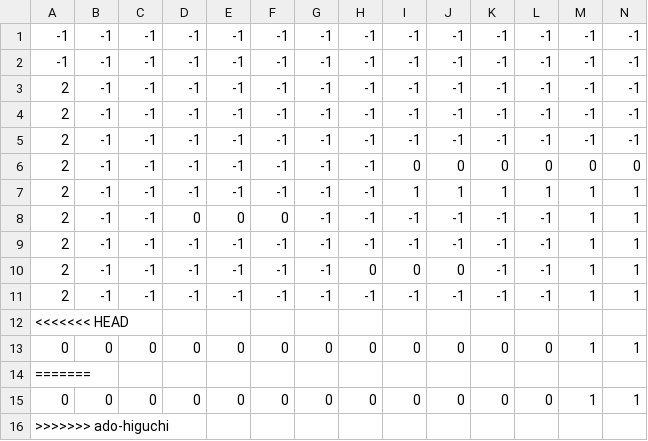
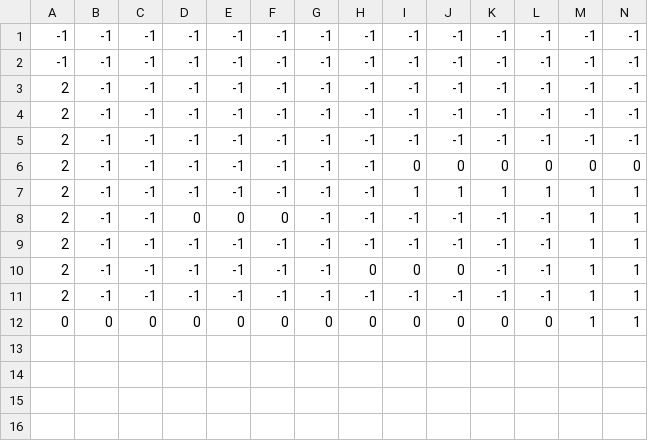
Before and after one commit to TakumiFujisawa0609/AGS2025_Summer_17, a CSV file: Data/Image/Stage/Stage4.csv, drawn as a sheet; only a part is shown; rows hold the shown columns only; the diff names each change by its address in the sheet, - before the commit and + after, or states it on an @@ line.

```diff
--- a/Data/Image/Stage/Stage4.csv
+++ b/Data/Image/Stage/Stage4.csv
-row 12: <<<<<<< HEAD
-row 14: =======
-row 15: 0 | 0 | 0 | 0 | 0 | 0 | 0 | 0 | 0 | 0 | 0 | 0 | 1 | 1
-row 16: >>>>>>> ado-higuchi
```
Also changed, not shown: 2 other files.
